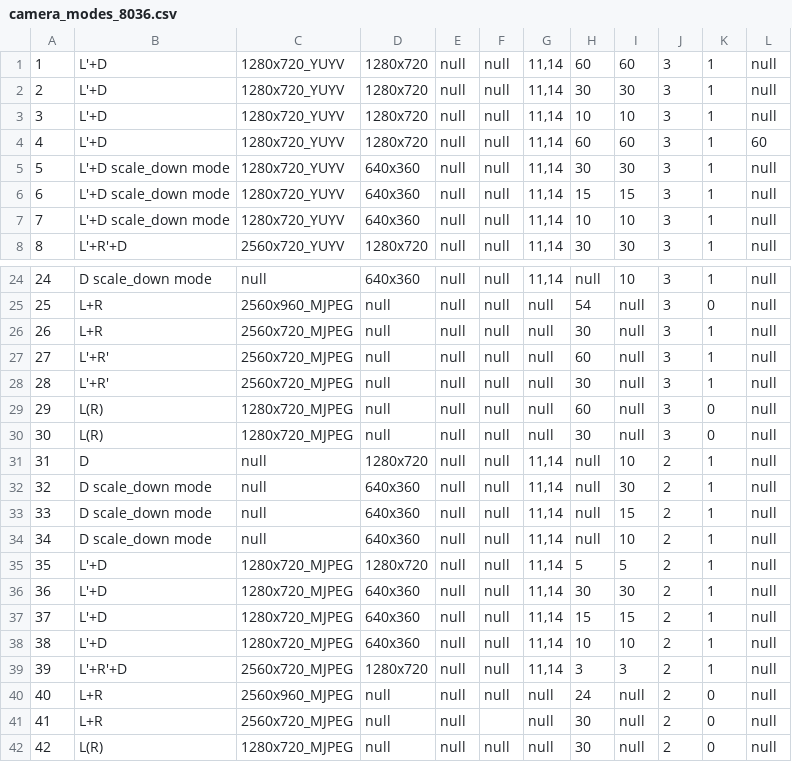
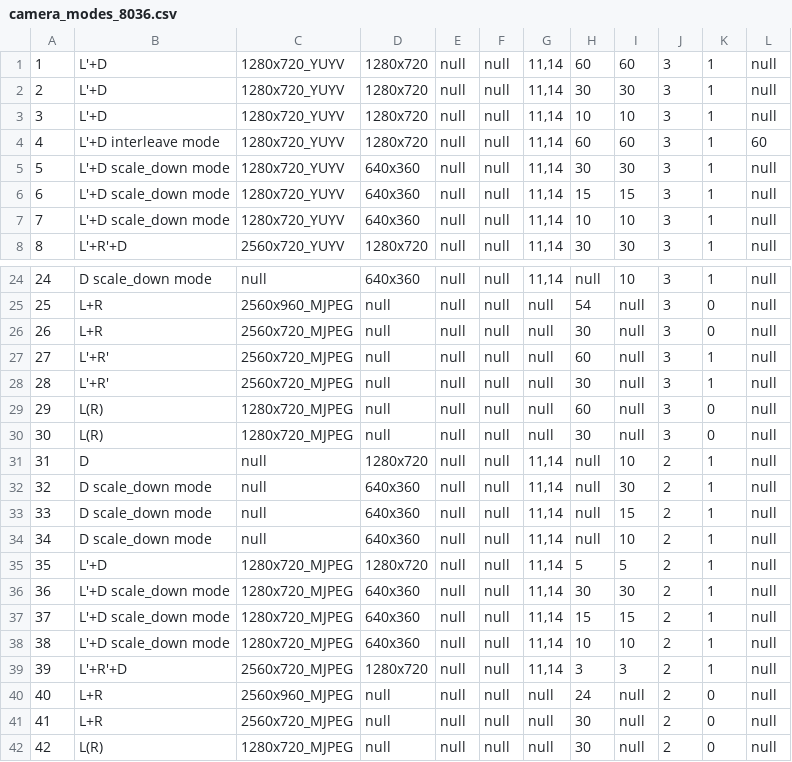
Before and after one commit to eYs3D/HD-DM-Android-SDK-Release, a CSV file: DMPreview/app/src/main/assets/CameraModes/camera_modes_8036.csv, drawn as a sheet; only a part is shown, gaps mark what is left out.

```diff
--- a/DMPreview/app/src/main/assets/CameraModes/camera_modes_8036.csv
+++ b/DMPreview/app/src/main/assets/CameraModes/camera_modes_8036.csv
@@ -3,3 +3,3 @@
 3;L'+D;1280x720_YUYV;1280x720;null;null;11,14;10;10;3;1;null
-4;L'+D;1280x720_YUYV;1280x720;null;null;11,14;60;60;3;1;60
+4;L'+D interleave mode;1280x720_YUYV;1280x720;null;null;11,14;60;60;3;1;60
 5;L'+D scale_down mode;1280x720_YUYV;640x360;null;null;11,14;30;30;3;1;null
@@ -25,3 +25,3 @@
 25;L+R;2560x960_MJPEG;null;null;null;null;54;null;3;0;null
-26;L+R;2560x720_MJPEG;null;null;null;null;30;null;3;1;null
+26;L+R;2560x720_MJPEG;null;null;null;null;30;null;3;0;null
 27;L'+R';2560x720_MJPEG;null;null;null;null;60;null;3;1;null
@@ -35,8 +35,8 @@
 35;L'+D;1280x720_MJPEG;1280x720;null;null;11,14;5;5;2;1;null
-36;L'+D;1280x720_MJPEG;640x360;null;null;11,14;30;30;2;1;null
-37;L'+D;1280x720_MJPEG;640x360;null;null;11,14;15;15;2;1;null
-38;L'+D;1280x720_MJPEG;640x360;null;null;11,14;10;10;2;1;null
+36;L'+D scale_down mode;1280x720_MJPEG;640x360;null;null;11,14;30;30;2;1;null
+37;L'+D scale_down mode;1280x720_MJPEG;640x360;null;null;11,14;15;15;2;1;null
+38;L'+D scale_down mode;1280x720_MJPEG;640x360;null;null;11,14;10;10;2;1;null
 39;L'+R'+D;2560x720_MJPEG;1280x720;null;null;11,14;3;3;2;1;null
 40;L+R;2560x960_MJPEG;null;null;null;null;24;null;2;0;null
-41;L+R;2560x720_MJPEG;null;null;;null;30;null;2;0;null
+41;L+R;2560x720_MJPEG;null;null;null;null;30;null;2;0;null
 42;L(R);1280x720_MJPEG;null;null;null;null;30;null;2;0;null
```
Also changed, not shown: DMPreview/app/src/main/assets/CameraModes/camera_modes_8036_l.csv, DMPreview/app/src/main/assets/CameraModes/camera_modes_8052.csv, 19 other files.
